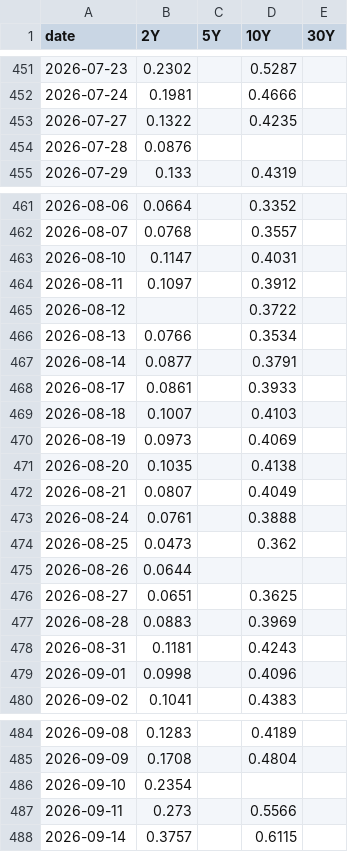
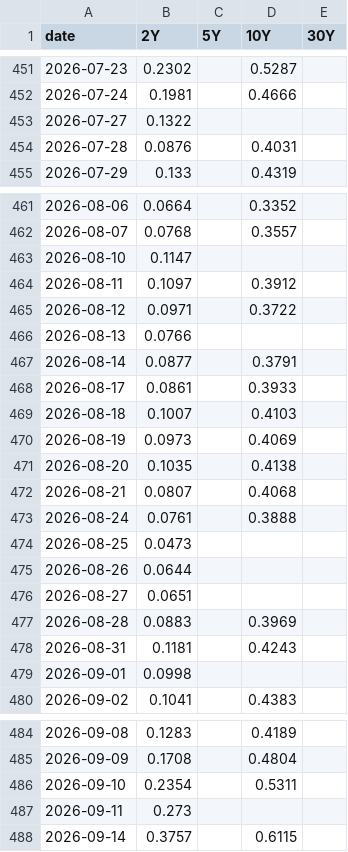
Before and after one commit to velourofficialdev/macro-data, a CSV file: data/YC_CH.csv, drawn as a sheet; only a part is shown, gaps mark what is left out; the diff covers the shown part only.

```diff
--- a/data/YC_CH.csv
+++ b/data/YC_CH.csv
@@ -452,4 +452,4 @@ date,2Y,5Y,10Y,30Y
 2026-07-24,0.1981,,0.4666,
-2026-07-27,0.1322,,0.4235,
-2026-07-28,0.0876,,,
+2026-07-27,0.1322,,,
+2026-07-28,0.0876,,0.4031,
 2026-07-29,0.133,,0.4319,
@@ -462,6 +462,6 @@ date,2Y,5Y,10Y,30Y
 2026-08-07,0.0768,,0.3557,
-2026-08-10,0.1147,,0.4031,
+2026-08-10,0.1147,,,
 2026-08-11,0.1097,,0.3912,
-2026-08-12,,,0.3722,
-2026-08-13,0.0766,,0.3534,
+2026-08-12,0.0971,,0.3722,
+2026-08-13,0.0766,,,
 2026-08-14,0.0877,,0.3791,
@@ -471,10 +471,10 @@ date,2Y,5Y,10Y,30Y
 2026-08-20,0.1035,,0.4138,
-2026-08-21,0.0807,,0.4049,
+2026-08-21,0.0807,,0.4068,
 2026-08-24,0.0761,,0.3888,
-2026-08-25,0.0473,,0.362,
+2026-08-25,0.0473,,,
 2026-08-26,0.0644,,,
-2026-08-27,0.0651,,0.3625,
+2026-08-27,0.0651,,,
 2026-08-28,0.0883,,0.3969,
 2026-08-31,0.1181,,0.4243,
-2026-09-01,0.0998,,0.4096,
+2026-09-01,0.0998,,,
 2026-09-02,0.1041,,0.4383,
@@ -485,4 +485,4 @@ date,2Y,5Y,10Y,30Y
 2026-09-09,0.1708,,0.4804,
-2026-09-10,0.2354,,,
-2026-09-11,0.273,,0.5566,
+2026-09-10,0.2354,,0.5311,
+2026-09-11,0.273,,,
 2026-09-14,0.3757,,0.6115,
```
Also changed, not shown: 6 edited cells elsewhere in this file, data/DFII10.csv, data/YC_FR.csv, 43 other files.
